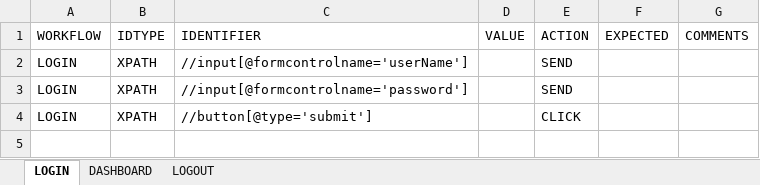
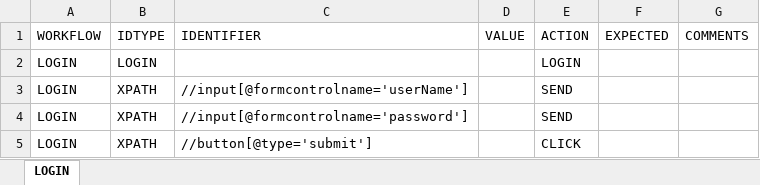
Before and after one commit to vaalu/jtestng, an Excel workbook: input/input-file.xlsx, sheet LOGIN, drawn as a sheet; values as stored, in another font and other column widths than the file's, no borders; the diff names each change by its address in the sheet, - before the commit and + after, or states it on an @@ line.

```diff
--- a/input/input-file.xlsx (sheet LOGIN)
+++ b/input/input-file.xlsx (sheet LOGIN)
-sheet tab: DASHBOARD
-sheet tab: LOGOUT
+row 2: LOGIN | LOGIN |  |  | LOGIN
```
Also changed, not shown: 12 other files.
